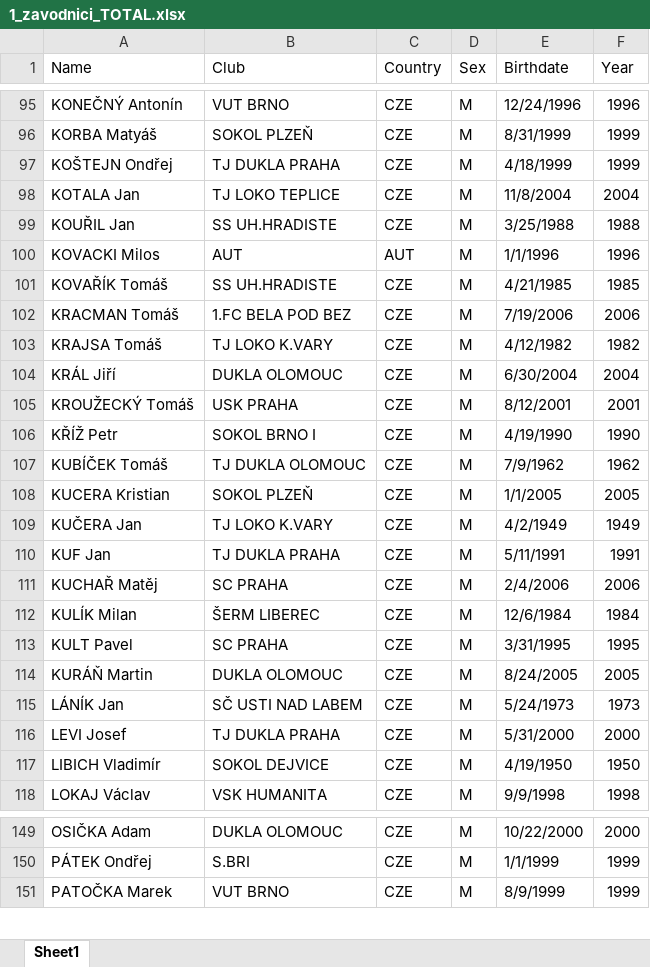
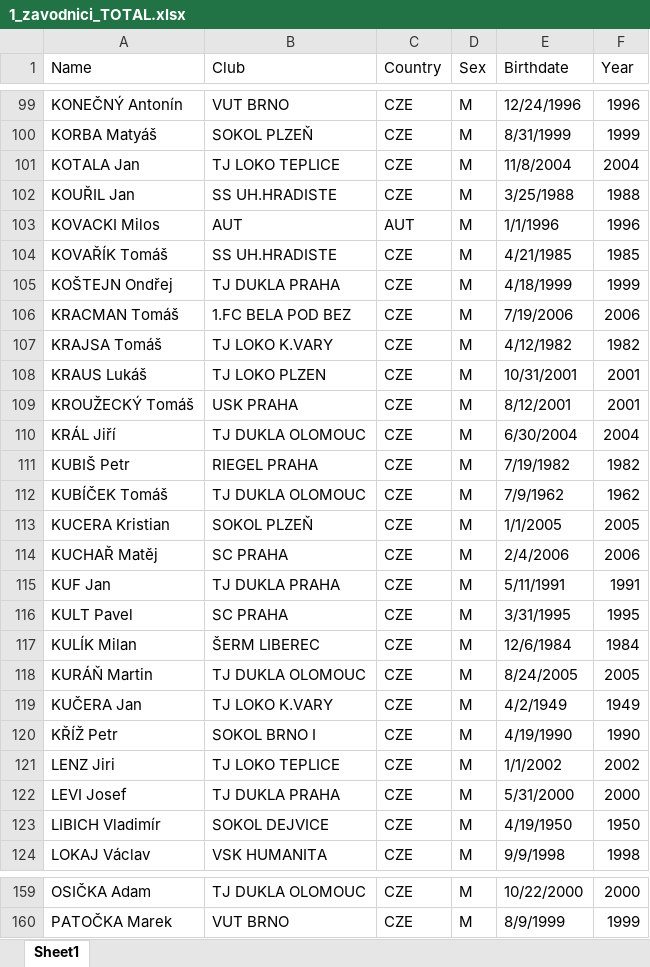
Before and after one commit to JirkaZelenka/Czech-Fencing-Statistics, an Excel workbook: 1_zavodnici_TOTAL.xlsx, sheet Sheet1, drawn as a sheet; only a part is shown, gaps mark what is left out; values as stored, in another font and other column widths than the file's, no cell formats; removed rows and columns are numbered as before the commit, all else as after; the diff covers the shown part only; the diff names each change by its address in the sheet, - before the commit and + after, or states it on an @@ line.

```diff
--- a/1_zavodnici_TOTAL.xlsx (sheet Sheet1)
+++ b/1_zavodnici_TOTAL.xlsx (sheet Sheet1)
@@ row 97 moved to row 105: KOŠTEJN Ondřej @@
-row 104: KRÁL Jiří | DUKLA OLOMOUC | CZE | M | 6/30/2004 | 2004
+row 108: KRAUS Lukáš | TJ LOKO PLZEN | CZE | M | 10/31/2001 | 2001
+row 110: KRÁL Jiří | TJ DUKLA OLOMOUC | CZE | M | 6/30/2004 | 2004
+row 111: KUBIŠ Petr | RIEGEL PRAHA | CZE | M | 7/19/1982 | 1982
@@ row 111 moved to row 114: KUCHAŘ Matěj @@
@@ row 110 moved to row 115: KUF Jan @@
@@ row 113 moved to row 116: KULT Pavel @@
@@ row 112 moved to row 117: KULÍK Milan @@
+row 118: KURÁŇ Martin | TJ DUKLA OLOMOUC | CZE | M | 8/24/2005 | 2005
-row 114: KURÁŇ Martin | DUKLA OLOMOUC | CZE | M | 8/24/2005 | 2005
@@ row 115 moved to row 129: LÁNÍK Jan @@
@@ row 106 moved to row 120: KŘÍŽ Petr @@
+row 121: LENZ Jiri | TJ LOKO TEPLICE | CZE | M | 1/1/2002 | 2002
-B159 (Club): DUKLA OLOMOUC
+B159 (Club): TJ DUKLA OLOMOUC
-row 150: PÁTEK Ondřej | S.BRI | CZE | M | 1/1/1999 | 1999
```
Also changed, not shown: 29 added rows, 10 removed rows, 30 moved rows and 48 edited cells elsewhere in this sheet, cell formats, 2_ranky_M_NEW.xlsx, 13 other files.
